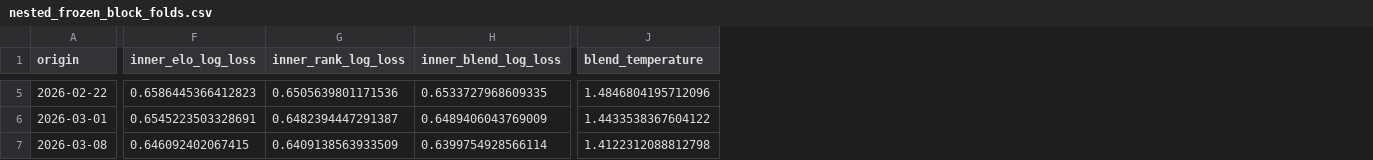
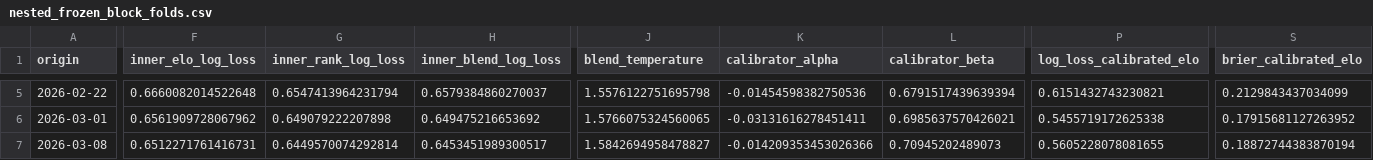
Before and after one commit to Risky-Scout/nba-home-win-probability-model, a CSV file: artifacts/nested_frozen_block_folds.csv, drawn as a sheet; only a part is shown, gaps mark what is left out; the diff covers the shown part only; the diff names each change by its address in the sheet, - before the commit and + after, or states it on an @@ line.

```diff
--- a/artifacts/nested_frozen_block_folds.csv
+++ b/artifacts/nested_frozen_block_folds.csv
+column K (calibrator_alpha), rows 5-7: -0.01454598382750536 | -0.03131616278451411 | -0.014209353453026366
+column L (calibrator_beta), rows 5-7: 0.6791517439639394 | 0.6985637570426021 | 0.70945202489073
+column P (log_loss_calibrated_elo), rows 5-7: 0.6151432743230821 | 0.5455719172625338 | 0.5605228078081655
+column S (brier_calibrated_elo), rows 5-7: 0.2129843437034099 | 0.17915681127263952 | 0.18872744383870194
-F5 (inner_elo_log_loss): 0.6586445366412823
+F5 (inner_elo_log_loss): 0.6660082014522648
-G5 (inner_rank_log_loss): 0.6505639801171536
+G5 (inner_rank_log_loss): 0.6547413964231794
-H5 (inner_blend_log_loss): 0.6533727968609335
+H5 (inner_blend_log_loss): 0.6579384860270037
-J5 (blend_temperature): 1.4846804195712096
+J5 (blend_temperature): 1.5576122751695798
-F6 (inner_elo_log_loss): 0.6545223503328691
+F6 (inner_elo_log_loss): 0.6561909728067962
-G6 (inner_rank_log_loss): 0.6482394447291387
+G6 (inner_rank_log_loss): 0.649079222207898
-H6 (inner_blend_log_loss): 0.6489406043769009
+H6 (inner_blend_log_loss): 0.649475216653692
-J6 (blend_temperature): 1.4433538367604122
+J6 (blend_temperature): 1.5766075324560065
-F7 (inner_elo_log_loss): 0.646092402067415
+F7 (inner_elo_log_loss): 0.6512271761416731
-G7 (inner_rank_log_loss): 0.6409138563933509
+G7 (inner_rank_log_loss): 0.6449570074292814
-H7 (inner_blend_log_loss): 0.6399754928566114
+H7 (inner_blend_log_loss): 0.6453451989300517
-J7 (blend_temperature): 1.4122312088812798
+J7 (blend_temperature): 1.5842694958478827
```
Also changed, not shown: 85 edited cells elsewhere in this file, artifacts/march_architecture_results.csv, artifacts/march_tuning_top_candidates.csv, 44 other files.
